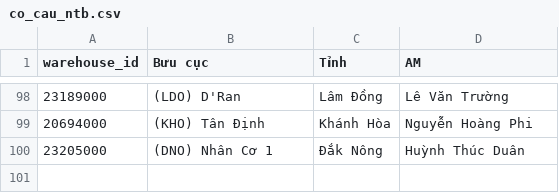
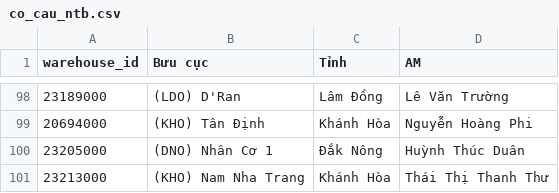
Before and after one commit to thuyntt2-creator/Dashboard_NTB_2026, a CSV file: co_cau_ntb.csv, drawn as a sheet; only a part is shown, gaps mark what is left out.

Commit message:
Auto update data, DB and /hop weekly report

```diff
--- a/co_cau_ntb.csv
+++ b/co_cau_ntb.csv
@@ -100 +100,2 @@ warehouse_id,Bưu cục,Tỉnh,AM
 23205000,(DNO) Nhân Cơ 1,Đắk Nông,Huỳnh Thúc Duân
+23213000,(KHO) Nam Nha Trang,Khánh Hòa,Thái Thị Thanh Thư
```
Also changed, not shown: buu_cuc_bat_on.csv, ops_co_cau.csv, 5 other files.
